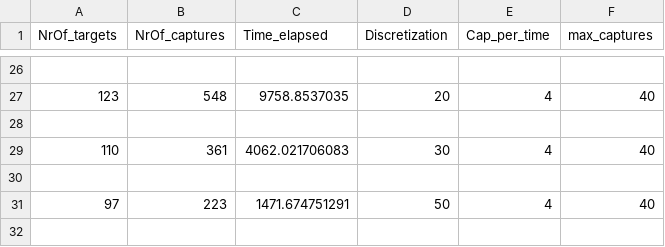
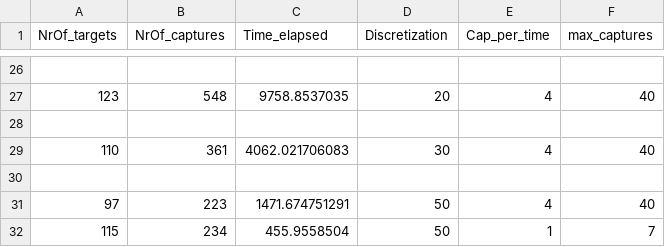
Before and after one commit to oydisherland/HYPSO_scheduler, a CSV file: prosjektoppgave/results.csv, drawn as a sheet; only a part is shown, gaps mark what is left out; the diff names each change by its address in the sheet, - before the commit and + after, or states it on an @@ line.

```diff
--- a/prosjektoppgave/results.csv
+++ b/prosjektoppgave/results.csv
+row 32: 115 | 234 | 455.9558504 | 50 | 1 | 7
```
Also changed, not shown: prosjektoppgave/capture_times.csv, prosjektoppgave/updated_targets.csv, 2 other files.
